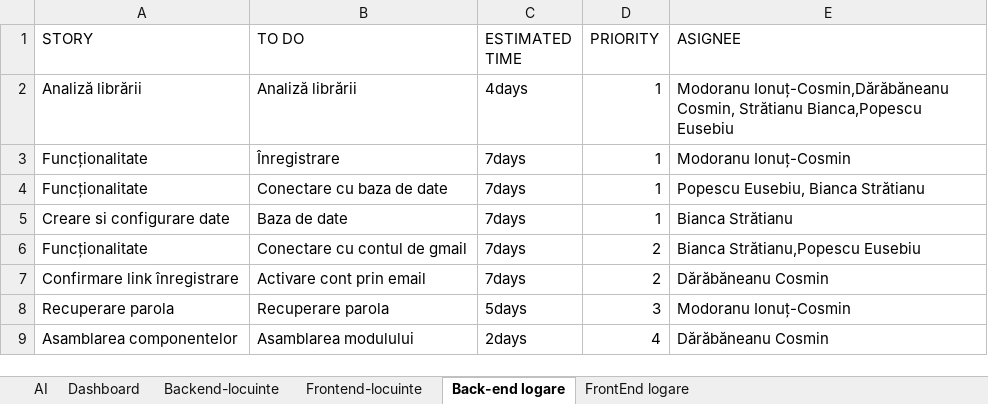
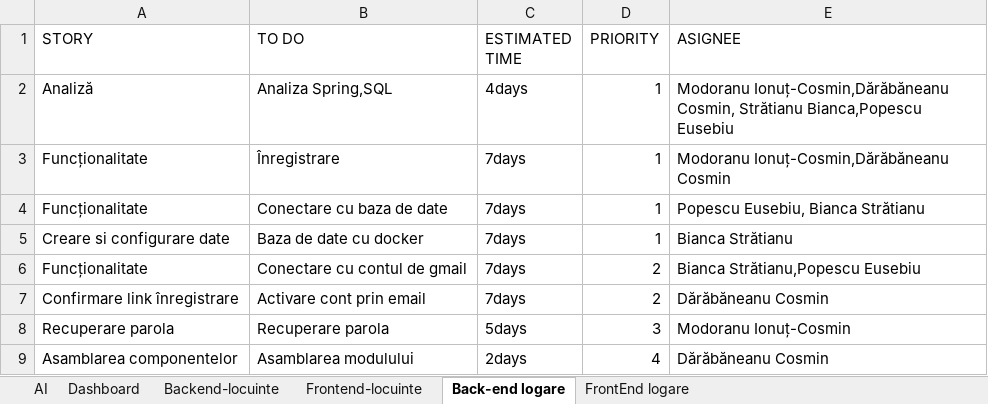
Before and after one commit to MirceaSofrone/IPproiect-DeployFront, an Excel workbook: Backlogs.xlsx, sheet Back-end logare, drawn as a sheet; values as stored, in another font and other column widths than the file's, no borders; charts and pictures not drawn; the diff names each change by its address in the sheet, - before the commit and + after, or states it on an @@ line.

```diff
--- a/Backlogs.xlsx (sheet Back-end logare)
+++ b/Backlogs.xlsx (sheet Back-end logare)
-A2 (STORY): Analiză librării
+A2 (STORY): Analiză
-B2 (TO DO): Analiză librării
+B2 (TO DO): Analiza Spring,SQL
-E3 (ASIGNEE): Modoranu Ionuț-Cosmin
+E3 (ASIGNEE): Modoranu Ionuț-Cosmin,Dărăbăneanu Cosmin
-B5 (TO DO): Baza de date
+B5 (TO DO): Baza de date cu docker
```
Also changed, not shown: sheet AI, sheet Frontend-locuinte, sheet Dashboard, sheet Backend-locuinte, charts or pictures.
